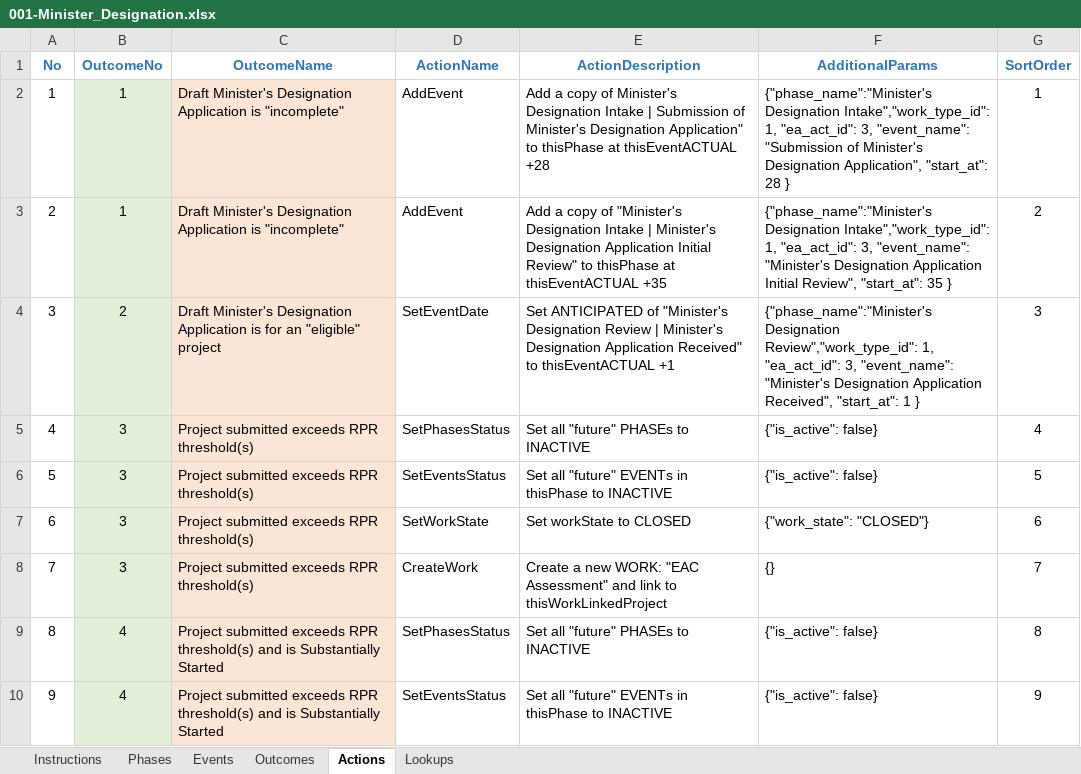
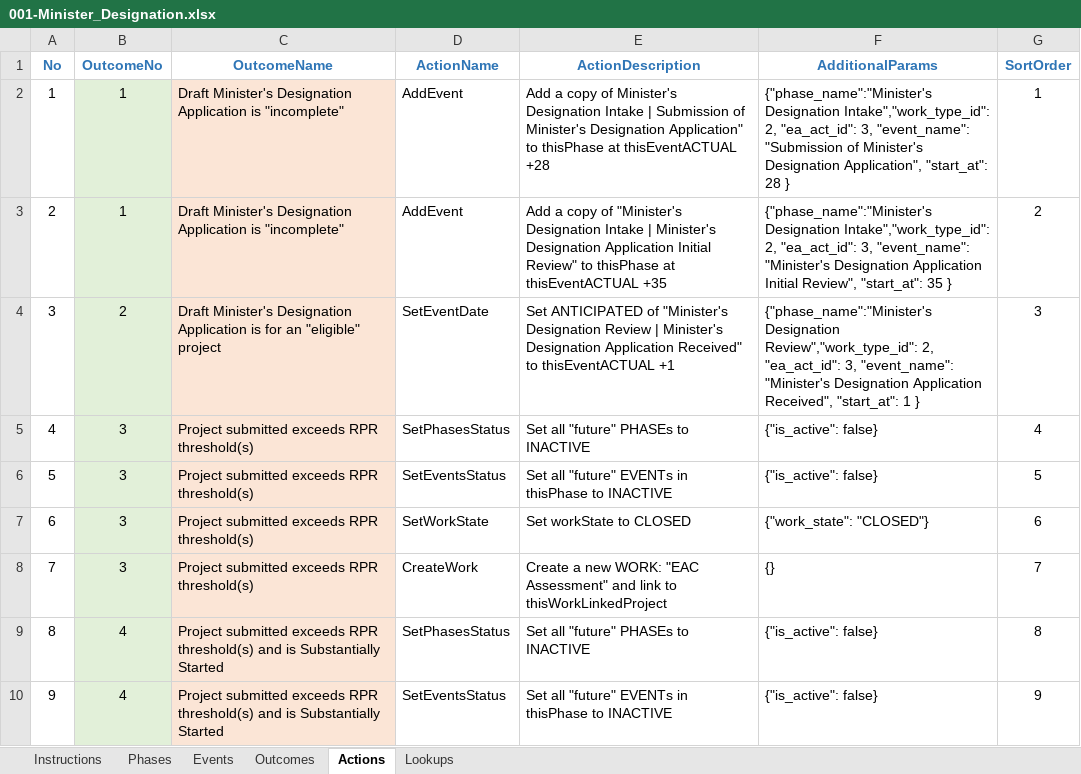
Before and after one commit to bcgov/EPIC.track, an Excel workbook: epictrack-api/src/api/templates/event_templates/minister_designation/001-Minister_Designation.xlsx, sheet Actions, drawn as a sheet; only a part is shown; values as stored, in another font and other column widths than the file's, no borders; the diff names each change by its address in the sheet, - before the commit and + after, or states it on an @@ line.

```diff
--- a/epictrack-api/src/api/templates/event_templates/minister_designation/001-Minister_Designation.xlsx (sheet Actions)
+++ b/epictrack-api/src/api/templates/event_templates/minister_designation/001-Minister_Designation.xlsx (sheet Actions)
-F2 (AdditionalParams): …Designation Intake","work_type_id": 1, "ea_act_id": 3,…
+F2 (AdditionalParams): …Designation Intake","work_type_id": 2, "ea_act_id": 3,…
-F3 (AdditionalParams): …Designation Intake","work_type_id": 1, "ea_act_id": 3,…
+F3 (AdditionalParams): …Designation Intake","work_type_id": 2, "ea_act_id": 3,…
-F4 (AdditionalParams): …Designation Review","work_type_id": 1, "ea_act_id": 3,…
+F4 (AdditionalParams): …Designation Review","work_type_id": 2, "ea_act_id": 3,…
```
Also changed, not shown: epictrack-api/src/api/templates/event_templates/ceao_designation/001-CEAO_Designation.xlsx.
